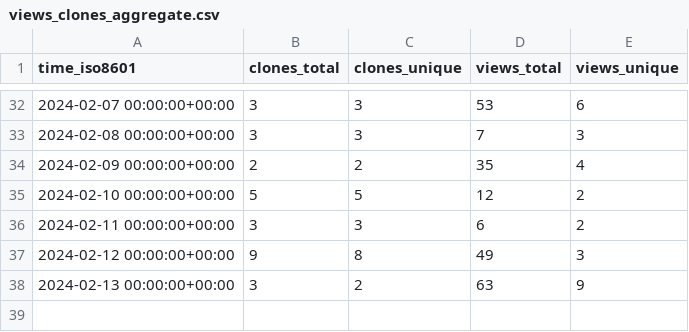
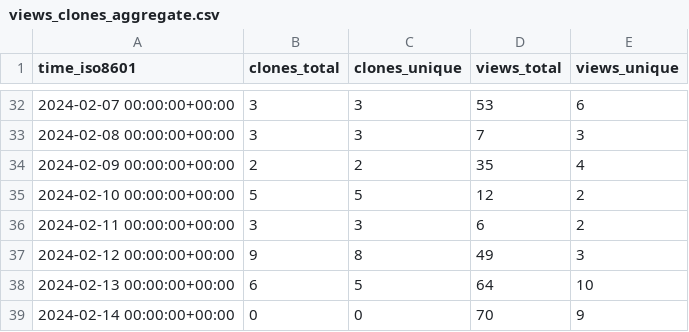
Before and after one commit to L2S-lab/natnet_ros_cpp, a CSV file: L2S-lab/natnet_ros_cpp/ghrs-data/views_clones_aggregate.csv, drawn as a sheet; only a part is shown, gaps mark what is left out.

```diff
--- a/L2S-lab/natnet_ros_cpp/ghrs-data/views_clones_aggregate.csv
+++ b/L2S-lab/natnet_ros_cpp/ghrs-data/views_clones_aggregate.csv
@@ -37,2 +37,3 @@ time_iso8601,clones_total,clones_unique,views_total,views_unique
 2024-02-12 00:00:00+00:00,9,8,49,3
-2024-02-13 00:00:00+00:00,3,2,63,9
+2024-02-13 00:00:00+00:00,6,5,64,10
+2024-02-14 00:00:00+00:00,0,0,70,9
```
Also changed, not shown: 1 other file.
